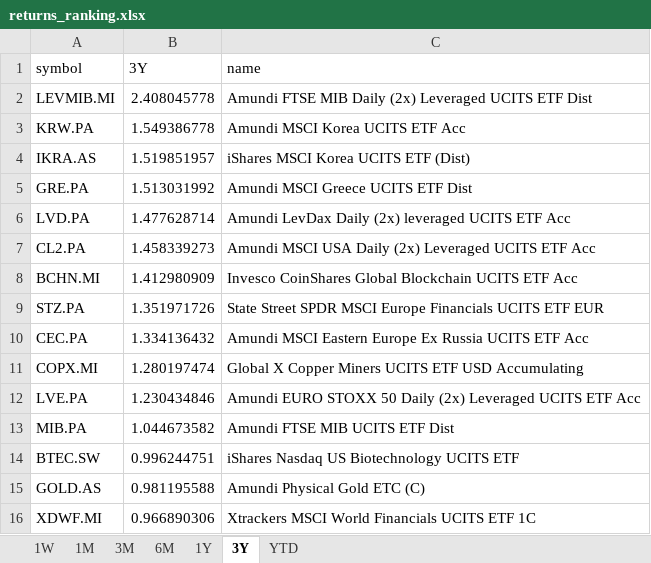
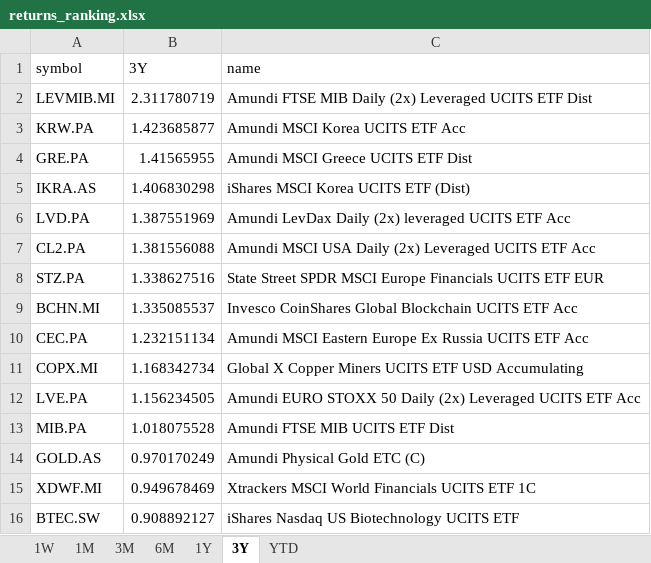
Before and after one commit to laceto/myfinance2, an Excel workbook: data/results/etf/returns_ranking.xlsx, sheet 3Y, drawn as a sheet; values as stored, in another font and other column widths than the file's, no borders; removed rows and columns are numbered as before the commit, all else as after; the diff names each change by its address in the sheet, - before the commit and + after, or states it on an @@ line.

```diff
--- a/data/results/etf/returns_ranking.xlsx (sheet 3Y)
+++ b/data/results/etf/returns_ranking.xlsx (sheet 3Y)
-B2 (3Y): 2.408045778
+B2 (3Y): 2.311780719
-B3 (3Y): 1.549386778
+B3 (3Y): 1.423685877
-row 4: IKRA.AS | 1.519851957 | iShares MSCI Korea UCITS ETF (Dist)
-B4 (3Y): 1.513031992
+B4 (3Y): 1.41565955
+row 5: IKRA.AS | 1.406830298 | iShares MSCI Korea UCITS ETF (Dist)
-B6 (3Y): 1.477628714
+B6 (3Y): 1.387551969
-B7 (3Y): 1.458339273
+B7 (3Y): 1.381556088
-row 8: BCHN.MI | 1.412980909 | Invesco CoinShares Global Blockchain UCITS ETF Acc
-B8 (3Y): 1.351971726
+B8 (3Y): 1.338627516
+row 9: BCHN.MI | 1.335085537 | Invesco CoinShares Global Blockchain UCITS ETF Acc
-B10 (3Y): 1.334136432
+B10 (3Y): 1.232151134
-B11 (3Y): 1.280197474
+B11 (3Y): 1.168342734
-B12 (3Y): 1.230434846
+B12 (3Y): 1.156234505
-B13 (3Y): 1.044673582
+B13 (3Y): 1.018075528
-row 14: BTEC.SW | 0.996244751 | iShares Nasdaq US Biotechnology UCITS ETF
-B14 (3Y): 0.981195588
+B14 (3Y): 0.970170249
-B15 (3Y): 0.966890306
+B15 (3Y): 0.949678469
+row 16: BTEC.SW | 0.908892127 | iShares Nasdaq US Biotechnology UCITS ETF
```
Also changed, not shown: sheet 1W, sheet 3M, sheet 1M, sheet 6M, sheet YTD, sheet 1Y, 2 other files.
